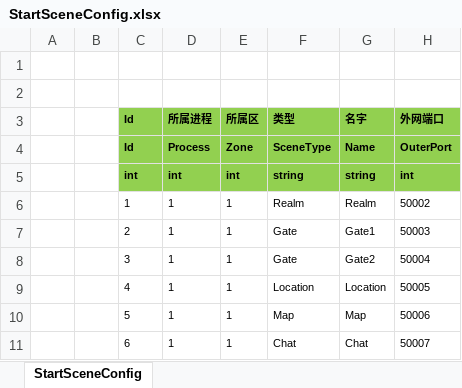
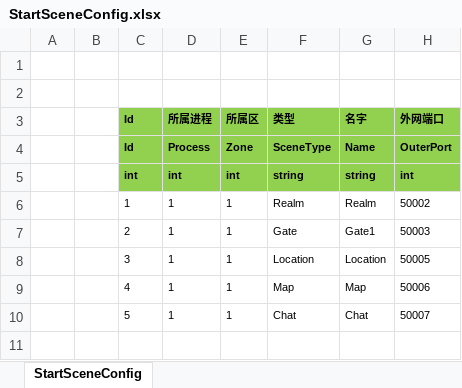
Before and after one commit to Noname-Studio/ET, an Excel workbook: Excel/StartSceneConfig.xlsx, sheet StartSceneConfig, drawn as a sheet; values as stored, in another font and other column widths than the file's, no borders; removed rows and columns are numbered as before the commit, all else as after; the diff names each change by its address in the sheet, - before the commit and + after, or states it on an @@ line.

```diff
--- a/Excel/StartSceneConfig.xlsx (sheet StartSceneConfig)
+++ b/Excel/StartSceneConfig.xlsx (sheet StartSceneConfig)
-row 8:  |  | 3 | 1 | 1 | Gate | Gate2 | 50004
-C8 (Id): 4
+C8 (Id): 3
-C9 (Id): 5
+C9 (Id): 4
-C10 (Id): 6
+C10 (Id): 5
```
Also changed, not shown: 5 other files.
